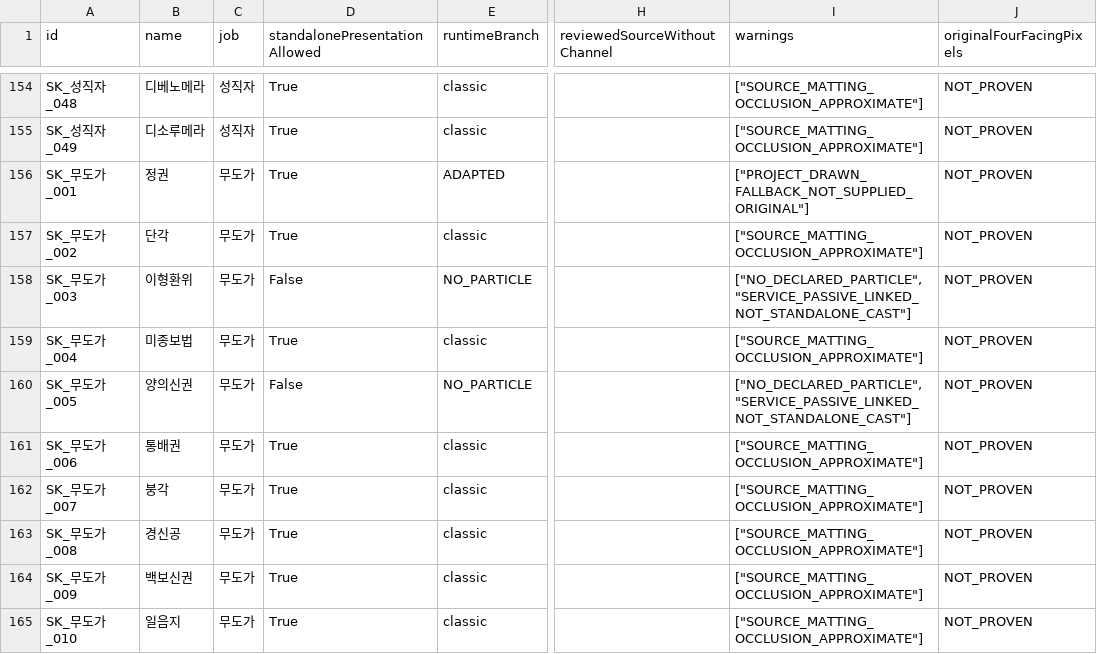
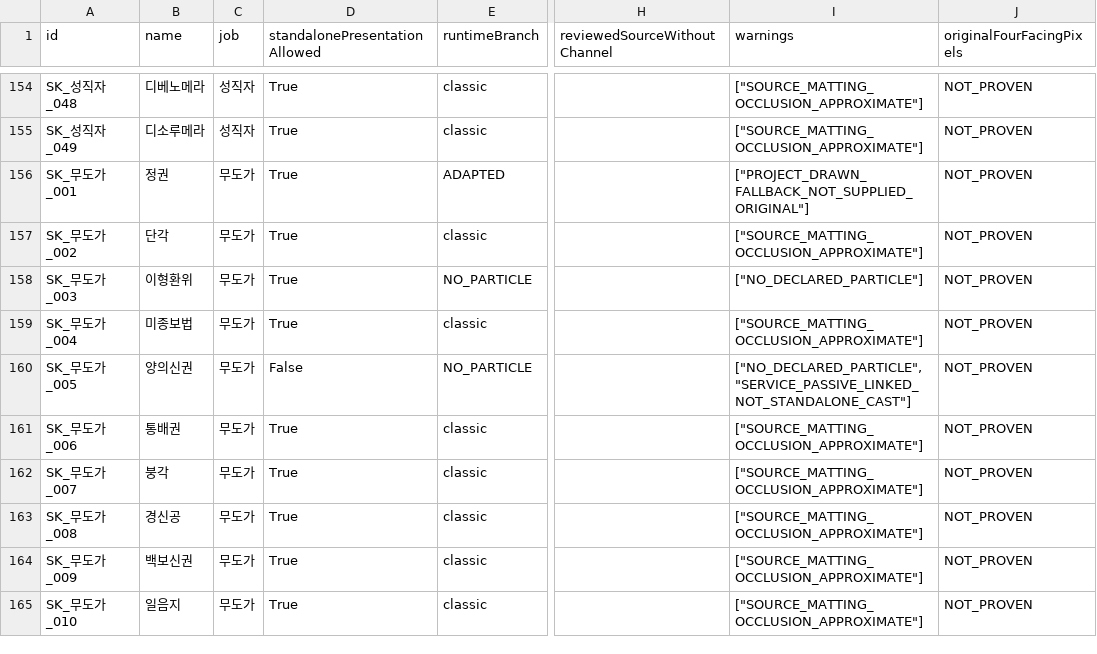
Before and after one commit to ChanJoos/Project_dark_android, a CSV file: docs/SKILL_FX_RUNTIME_AUDIT.csv, drawn as a sheet; only a part is shown, gaps mark what is left out; the diff names each change by its address in the sheet, - before the commit and + after, or states it on an @@ line.

Commit message:
ci: refresh leap source coverage and resume only post-coverage gameplay checks on the tested source

```diff
--- a/docs/SKILL_FX_RUNTIME_AUDIT.csv
+++ b/docs/SKILL_FX_RUNTIME_AUDIT.csv
-D158 (standalonePresentationAllowed): False
+D158 (standalonePresentationAllowed): True
-I158 (warnings): ["NO_DECLARED_PARTICLE", "SERVICE_PASSIVE_LINKED_NOT_STANDALONE_CAST"]
+I158 (warnings): ["NO_DECLARED_PARTICLE"]
```
Also changed, not shown: docs/SKILL_SOURCE_COVERAGE.csv, 4 other files.
